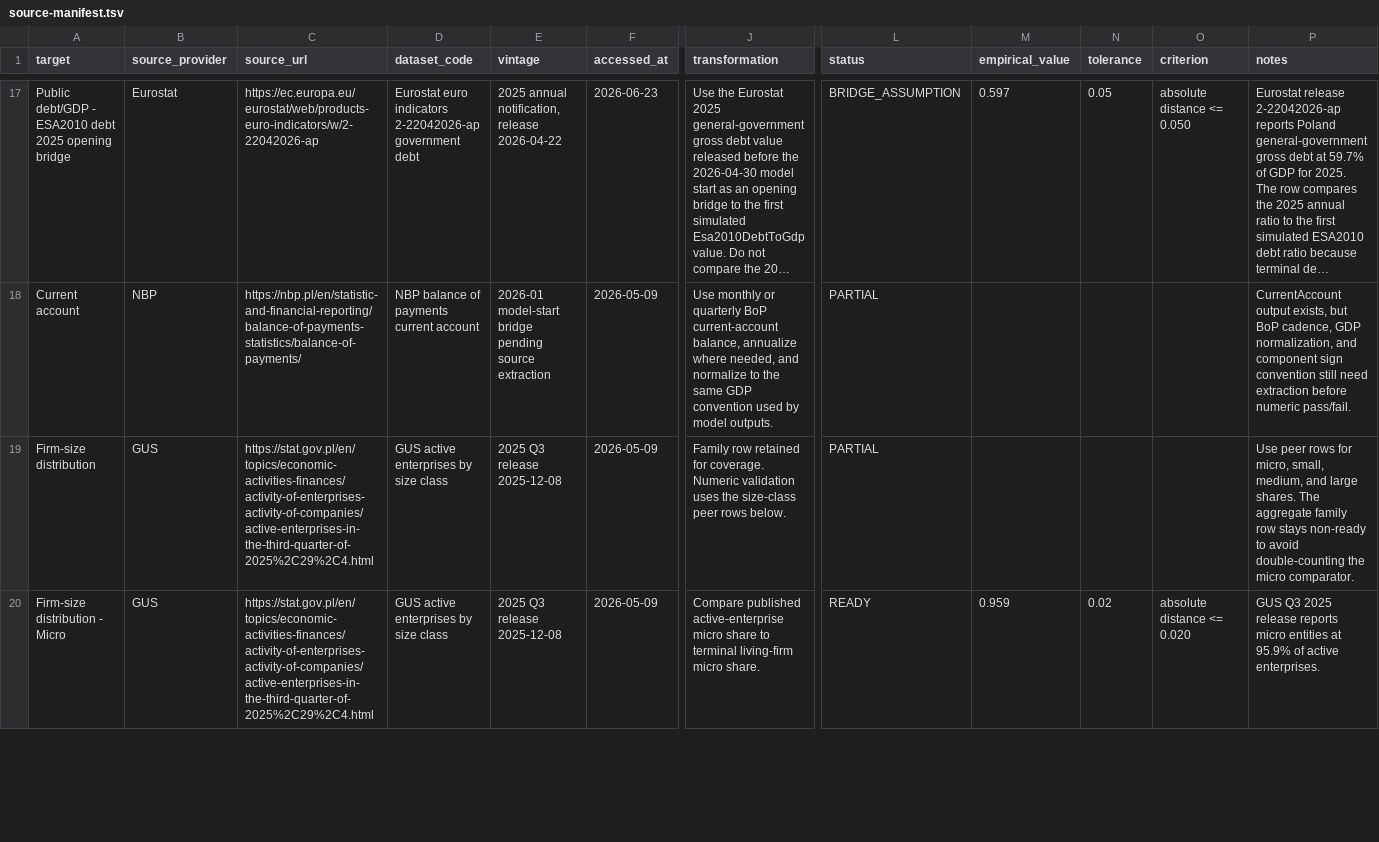
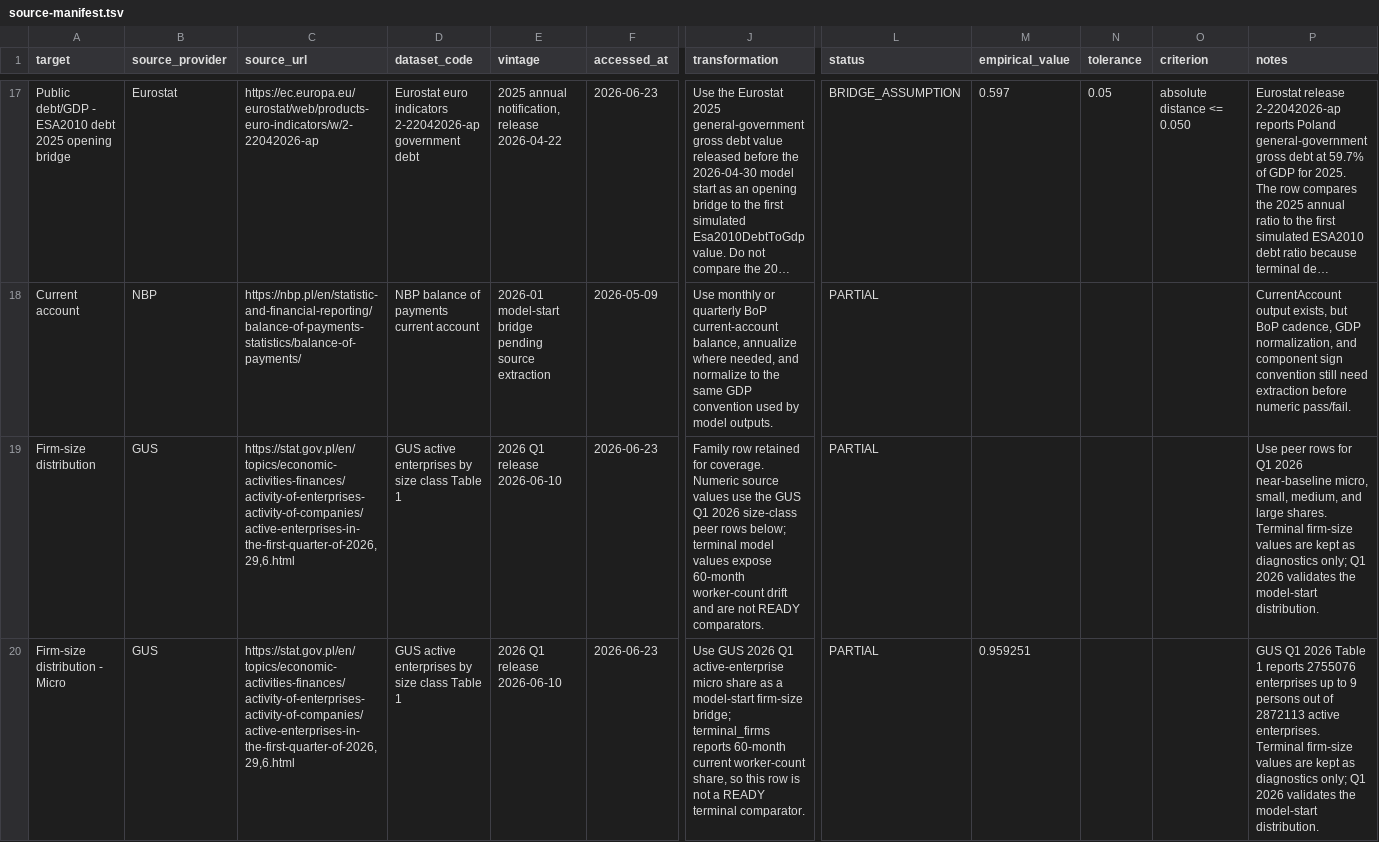
Before and after one commit to amor-fati-systems/amor-fati, a TSV file: docs/empirical-validation/source-manifest.tsv, drawn as a sheet; only a part is shown, gaps mark what is left out; long unchanged cells end in …; the diff covers the shown part only; the diff names each change by its address in the sheet, - before the commit and + after, or states it on an @@ line.

Commit message:
Update firm-size validation to GUS Q1 2026 (#816)
## Summary

- Replace firm-size validation source from GUS Q3 2025 with GUS Q1 2026
Table 1.
- Update empirical shares: Micro 0.959251, Small 0.033292, Medium
0.006006, Large 0.001451.
- Downgrade firm-size peer rows from READY to PARTIAL because Q1 2026
validates the model-start distribution, while terminal firm-size values
are diagnostics only.
- Update CalibrationProvenance and generated calibration-register
wording to match that semantics.

## Snapshot Impact

- Regenerated the empirical validation bundle.
- No active FAIL_BASELINE rows remain.
- Terminal firm-size drift remains visible as model_value evidence
instead of being classified as a baseline failure.

## Validation

- Targeted empirical validation and calibration provenance tests passed.
- scalafmtAll passed.
- git diff --check passed.
- scripts/check-generated-outputs.sh passed after commit.

Updates #749.

```diff
--- a/docs/empirical-validation/source-manifest.tsv
+++ b/docs/empirical-validation/source-manifest.tsv
-C19:C20 (source_url): https://stat.gov.pl/en/topics/economic-activities-finances/activity-of-enterprises-activity-of-companies/active-enterprises-in-the-third-quarter-of-2025%2C29%2C4.html
+C19:C20 (source_url): https://stat.gov.pl/en/topics/economic-activities-finances/activity-of-enterprises-activity-of-companies/active-enterprises-in-the-first-quarter-of-2026,29,6.html
-D19:D20 (dataset_code): GUS active enterprises by size class
+D19:D20 (dataset_code): GUS active enterprises by size class Table 1
-E19:E20 (vintage): 2025 Q3 release 2025-12-08
+E19:E20 (vintage): 2026 Q1 release 2026-06-10
-F19:F20 (accessed_at): 2026-05-09
+F19:F20 (accessed_at): 2026-06-23
-J19 (transformation): …coverage. Numeric validation uses the size-class peer rows below.
+J19 (transformation): …coverage. Numeric source values use the GUS Q1 2026 size-class peer rows below; terminal model values expose 60-month worker-count drift and are not READY comparators.
-P19 (notes): …rows for micro, small, medium, and large shares. The aggregate family row stays non-ready to avoid double-counting the micro comparator.
+P19 (notes): …rows for Q1 2026 near-baseline micro, small, medium, and large shares. Terminal firm-size values are kept as diagnostics only; Q1 2026 validates the model-start distribution.
-J20 (transformation): Compare published active-enterprise micro share to terminal living-firm micro share.
+J20 (transformation): Use GUS 2026 Q1 active-enterprise micro share as a model-start firm-size bridge; terminal_firms reports 60-month current worker-count share, so this row is not a READY terminal comparator.
-L20 (status): READY
+L20 (status): PARTIAL
-M20 (empirical_value): 0.959
+M20 (empirical_value): 0.959251
-N20 (tolerance): 0.02
+N20 (tolerance): (empty)
-O20 (criterion): absolute distance <= 0.020
+O20 (criterion): (empty)
-P20 (notes): GUS Q3 2025 release reports micro entities at 95.9% of active enterprises.
+P20 (notes): GUS Q1 2026 Table 1 reports 2755076 enterprises up to 9 persons out of 2872113 active enterprises. Terminal firm-size values are kept as diagnostics only; Q1 2026 validates the model-start distribution.
```
Also changed, not shown: 30 edited cells elsewhere in this file, docs/empirical-validation-source-manifest.tsv, docs/empirical-validation/baseline-validation-snapshot.tsv, 4 other files.
